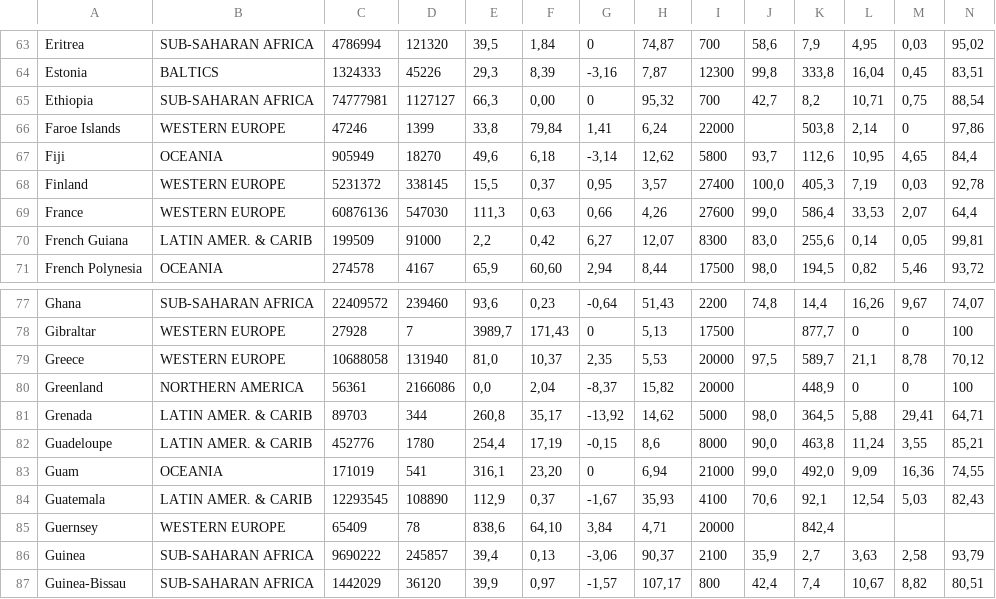
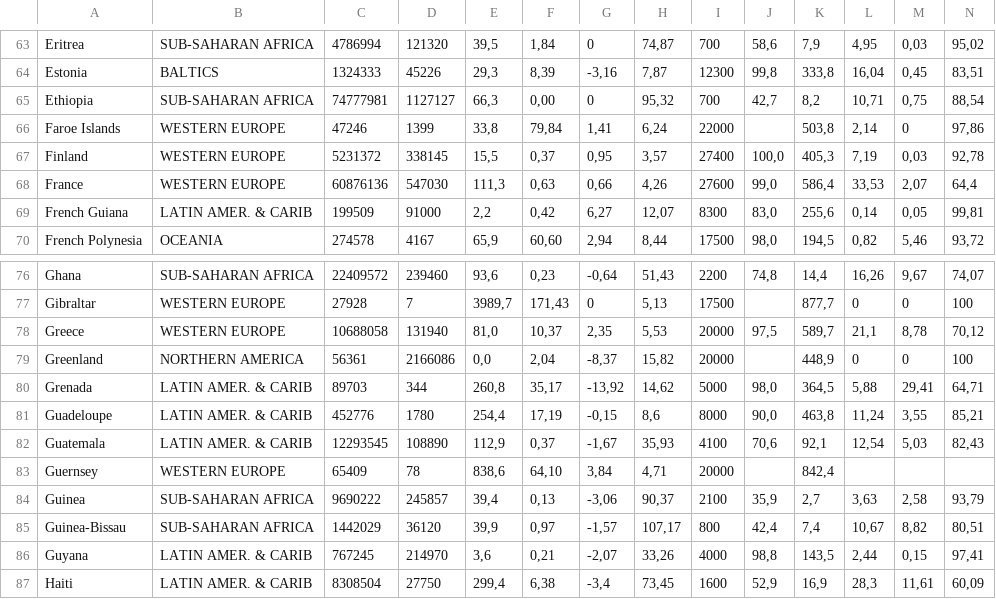
Before and after one commit to Josborne123/halloweenWeatherApp, a CSV file: countries of the world.csv, drawn as a sheet; only a part is shown, gaps mark what is left out; the shorter side is filled out with more unchanged rows; rows hold the shown columns only; the diff names each change by its address in the sheet, - before the commit and + after, or states it on an @@ line.

```diff
--- a/countries of the world.csv
+++ b/countries of the world.csv
-row 67: Fiji | OCEANIA | 905949 | 18270 | 49,6 | 6,18 | -3,14 | 12,62 | 5800 | 93,7 | 112,6 | 10,95 | 4,65 | 84,4
-row 83: Guam | OCEANIA | 171019 | 541 | 316,1 | 23,20 | 0 | 6,94 | 21000 | 99,0 | 492,0 | 9,09 | 16,36 | 74,55
```
